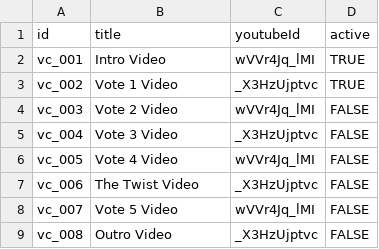
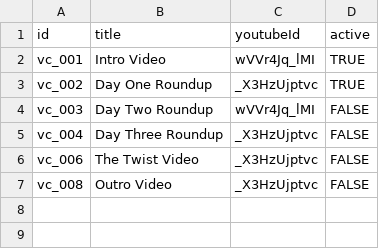
Before and after one commit to Kwpa/digidamara_vite, a CSV file: public/assets/csv/VideoContent.csv, drawn as a sheet.

```diff
--- a/public/assets/csv/VideoContent.csv
+++ b/public/assets/csv/VideoContent.csv
@@ -2,8 +2,6 @@
 "vc_001","Intro Video","wVVr4Jq_lMI","TRUE"
-"vc_002","Vote 1 Video","_X3HzUjptvc","TRUE"
-"vc_003","Vote 2 Video","wVVr4Jq_lMI","FALSE"
-"vc_004","Vote 3 Video","_X3HzUjptvc","FALSE"
-"vc_005","Vote 4 Video","wVVr4Jq_lMI","FALSE"
+"vc_002","Day One Roundup","_X3HzUjptvc","TRUE"
+"vc_003","Day Two Roundup","wVVr4Jq_lMI","FALSE"
+"vc_004","Day Three Roundup","_X3HzUjptvc","FALSE"
 "vc_006","The Twist Video","_X3HzUjptvc","FALSE"
-"vc_007","Vote 5 Video","wVVr4Jq_lMI","FALSE"
 "vc_008","Outro Video","_X3HzUjptvc","FALSE"
```
Also changed, not shown: public/assets/csv/Notifications.csv, 2 other files.
